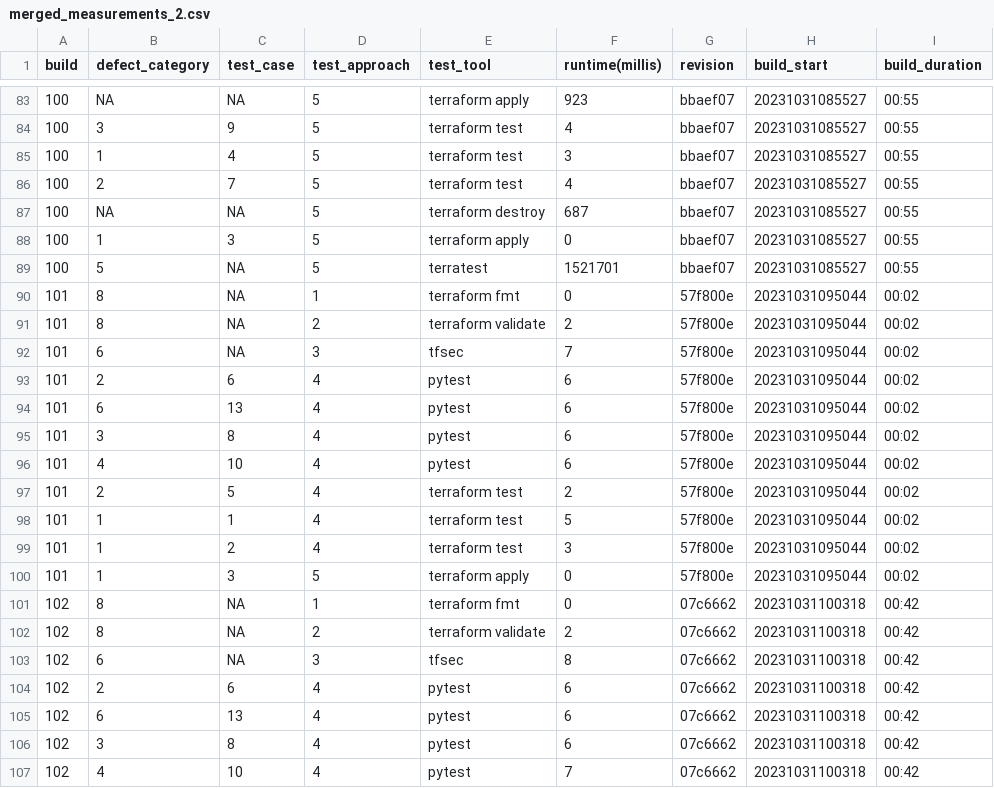
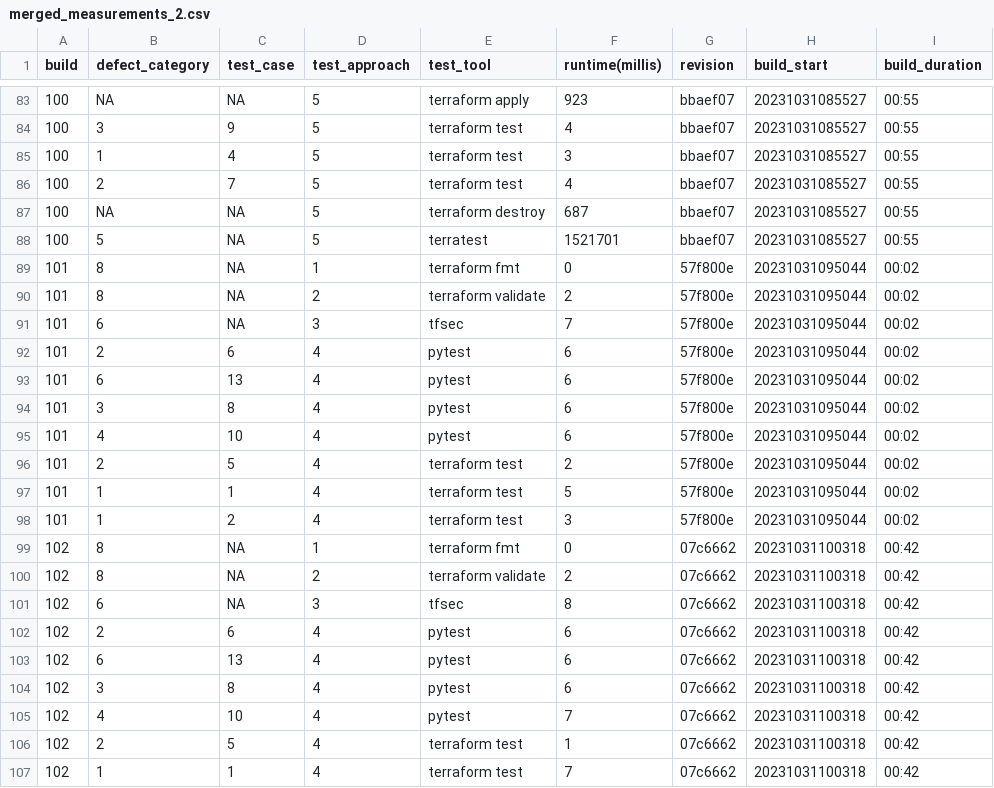
Before and after one commit to fex01/thesis-ws, a CSV file: measurements/merged_measurements_2.csv, drawn as a sheet; only a part is shown, gaps mark what is left out; the shorter side is filled out with more unchanged rows; the diff names each change by its address in the sheet, - before the commit and + after, or states it on an @@ line.

Commit message:
measurements validated

```diff
--- a/measurements/merged_measurements_2.csv
+++ b/measurements/merged_measurements_2.csv
-row 88: 100 | 1 | 3 | 5 | terraform apply | 0 | bbaef07 | 20231031085527 | 00:55
-row 100: 101 | 1 | 3 | 5 | terraform apply | 0 | 57f800e | 20231031095044 | 00:02
```
Also changed, not shown: measurements/merged_measurements_3.csv, 1 other file.
